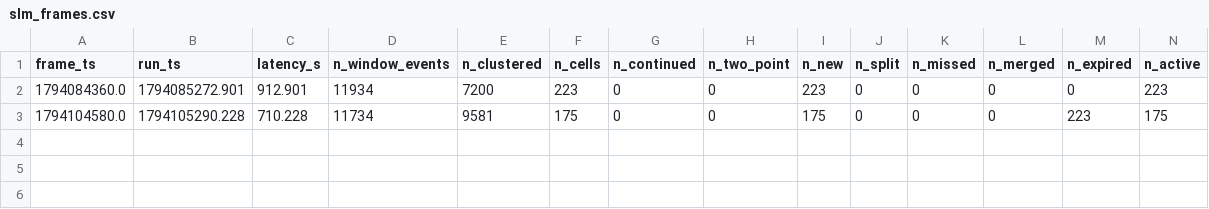
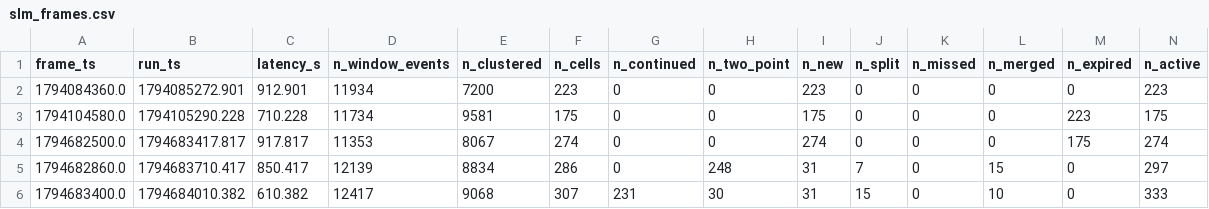
Before and after one commit to mlabru/cls.blitz, a CSV file: data/state/slm_frames.csv, drawn as a sheet; the diff names each change by its address in the sheet, - before the commit and + after, or states it on an @@ line.

```diff
--- a/data/state/slm_frames.csv
+++ b/data/state/slm_frames.csv
+row 4: 1794682500.0 | 1794683417.817 | 917.817 | 11353 | 8067 | 274 | 0 | 0 | 274 | 0 | 0 | 0 | 175 | 274
+row 5: 1794682860.0 | 1794683710.417 | 850.417 | 12139 | 8834 | 286 | 0 | 248 | 31 | 7 | 0 | 15 | 0 | 297
+row 6: 1794683400.0 | 1794684010.382 | 610.382 | 12417 | 9068 | 307 | 231 | 30 | 31 | 15 | 0 | 10 | 0 | 333
```
Also changed, not shown: 27 other files.
